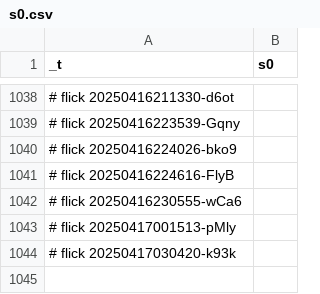
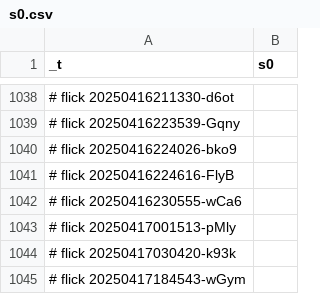
Before and after one commit to abikesa/dummy, a CSV file: kitabo/ensi/ukubona/donorcase/test4/assets/csv/s0.csv, drawn as a sheet; only a part is shown, gaps mark what is left out.

Commit message:
kitabo/ensi/ukubona/donorcase/test4/assets/csv/s0.csv

```diff
--- a/kitabo/ensi/ukubona/donorcase/test4/assets/csv/s0.csv
+++ b/kitabo/ensi/ukubona/donorcase/test4/assets/csv/s0.csv
@@ -1044 +1044,2 @@ _t,s0
 # flick 20250417030420-k93k
+# flick 20250417184543-wGym
```
